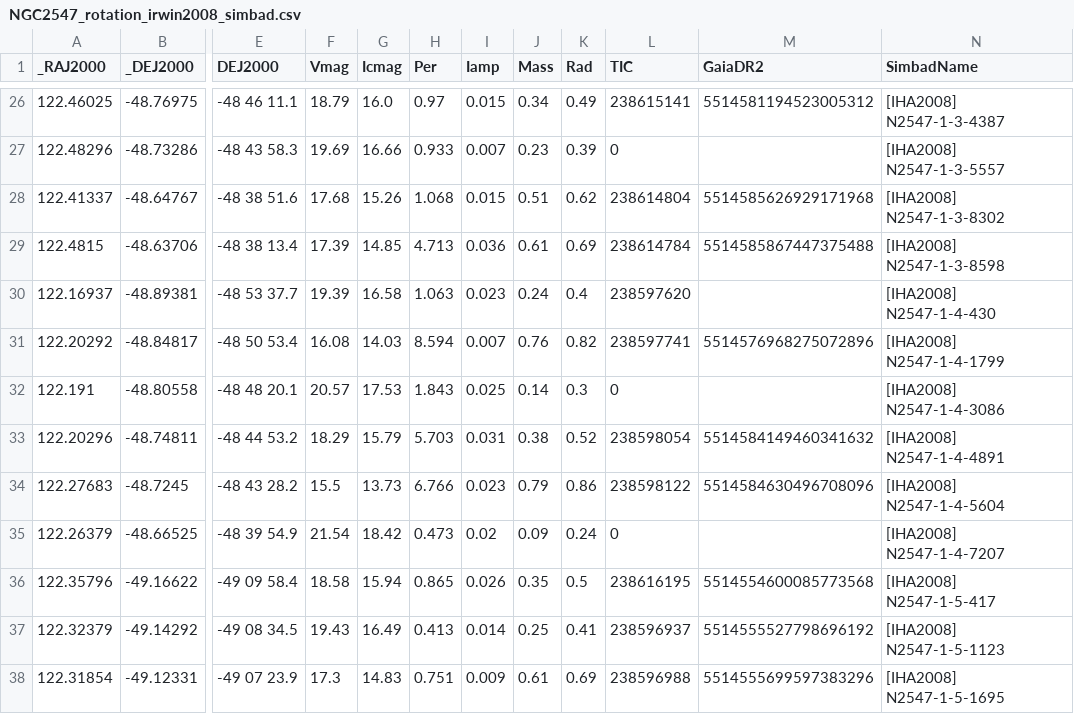
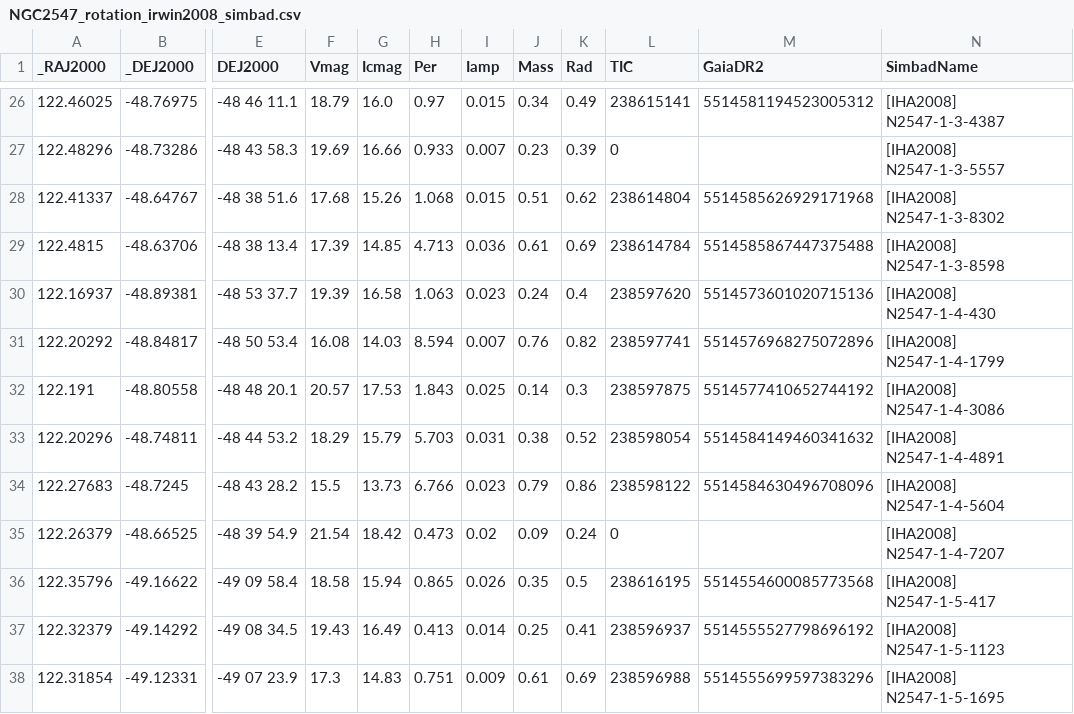
Before and after one commit to stephtdouglas/TESS_young, a CSV file: NGC2547_rotation_irwin2008_simbad.csv, drawn as a sheet; only a part is shown, gaps mark what is left out; the diff names each change by its address in the sheet, - before the commit and + after, or states it on an @@ line.

Commit message:
Final lit numbers; 2 new TIC-Gaia IDs for Irwin08

```diff
--- a/NGC2547_rotation_irwin2008_simbad.csv
+++ b/NGC2547_rotation_irwin2008_simbad.csv
-M30 (GaiaDR2): (empty)
+M30 (GaiaDR2): 5514573601020715136
-L32 (TIC): 0
+L32 (TIC): 238597875
-M32 (GaiaDR2): (empty)
+M32 (GaiaDR2): 5514577410652744192
```
Also changed, not shown: tab_lit_periods_consolidated.csv, 1 other file.
